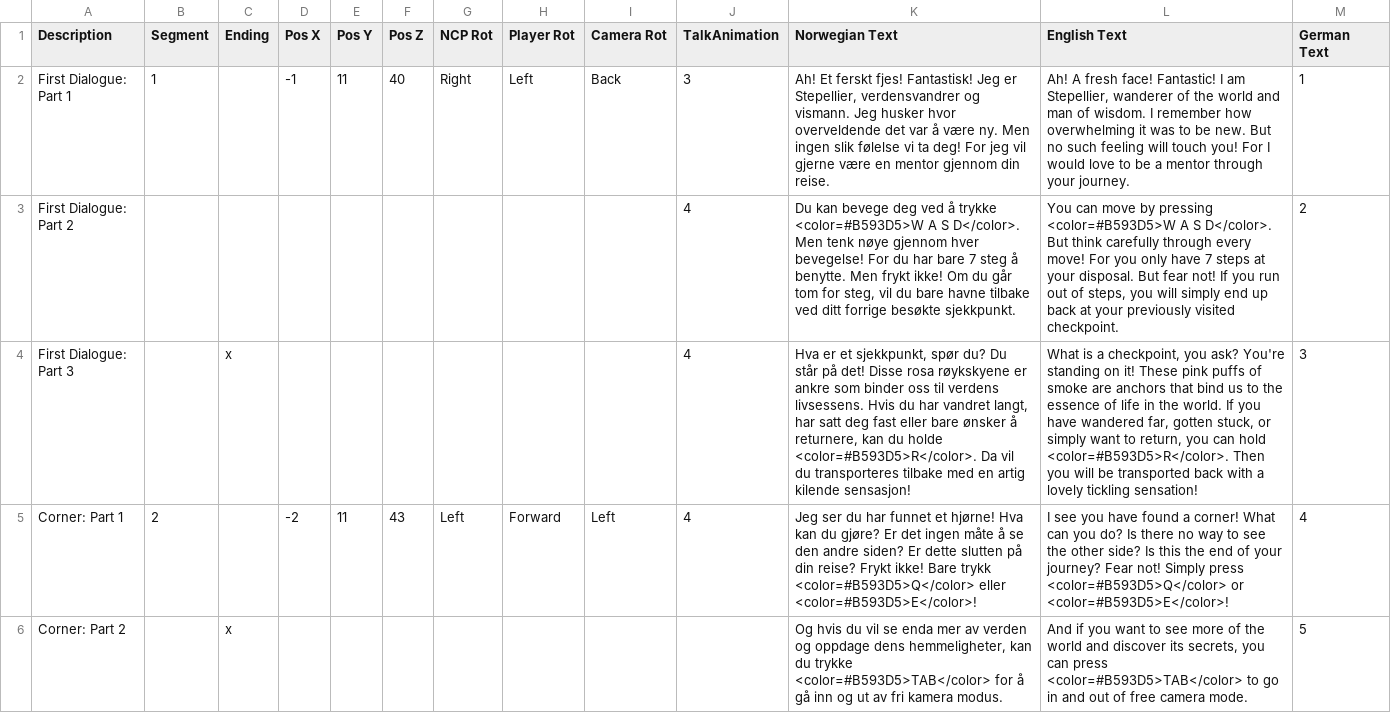
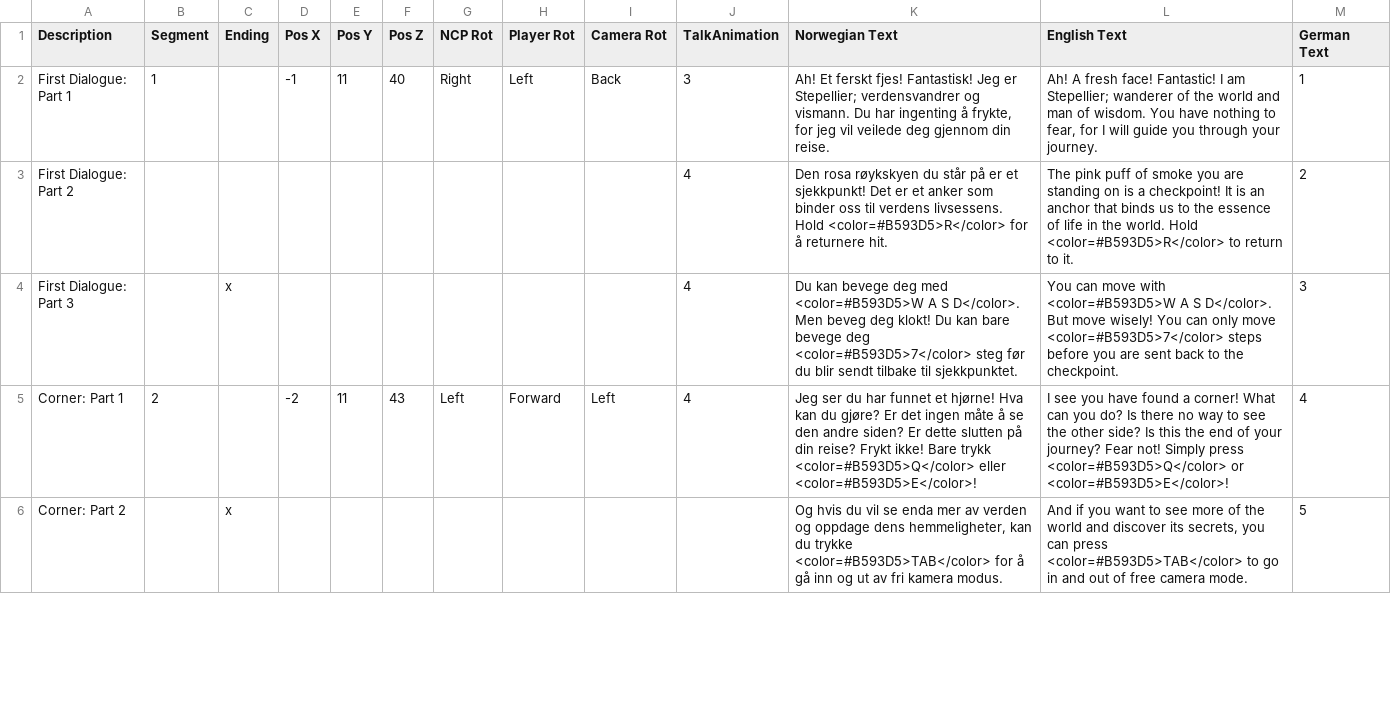
Before and after one commit to Bsktrrl/Steps, a CSV file: Assets/Documents/Tutorial/Stepellier Tutorial Dialogue - Keyboard.csv, drawn as a sheet; only a part is shown; the diff covers the shown part only; the diff names each change by its address in the sheet, - before the commit and + after, or states it on an @@ line.

```diff
--- a/Assets/Documents/Tutorial/Stepellier Tutorial Dialogue - Keyboard.csv
+++ b/Assets/Documents/Tutorial/Stepellier Tutorial Dialogue - Keyboard.csv
-K2 (Norwegian Text): …Jeg er Stepellier, verdensvandrer og vismann. Jeg husker hvor overveldende det var å være ny. Men ingen slik følelse vi ta deg! For jeg vil gjerne være en mentor gjennom din…
+K2 (Norwegian Text): …Jeg er Stepellier; verdensvandrer og vismann. Du har ingenting å frykte, for jeg vil veilede deg gjennom din…
-L2 (English Text): …I am Stepellier, wanderer of the world and man of wisdom. I remember how overwhelming it was to be new. But no such feeling will touch you! For I would love to be a mentor through your…
+L2 (English Text): …I am Stepellier; wanderer of the world and man of wisdom. You have nothing to fear, for I will guide you through your…
-K3 (Norwegian Text): Du kan bevege deg ved å trykke <color=#B593D5>W A S D</color>. Men tenk nøye gjennom hver bevegelse! For du har bare 7 steg å benytte. Men frykt ikke! Om du går tom for steg, vil du bare havne tilbake ved ditt forrige besøkte sjekkpunkt.
+K3 (Norwegian Text): Den rosa røykskyen du står på er et sjekkpunkt! Det er et anker som binder oss til verdens livsessens. Hold <color=#B593D5>R</color> for å returnere hit.
-L3 (English Text): You can move by pressing <color=#B593D5>W A S D</color>. But think carefully through every move! For you only have 7 steps at your disposal. But fear not! If you run out of steps, you will simply end up back at your previously visited checkpoint.
+L3 (English Text): The pink puff of smoke you are standing on is a checkpoint! It is an anchor that binds us to the essence of life in the world. Hold <color=#B593D5>R</color> to return to it.
-K4 (Norwegian Text): Hva er et sjekkpunkt, spør du? Du står på det! Disse rosa røykskyene er ankre som binder oss til verdens livsessens. Hvis du har vandret langt, har satt deg fast eller bare ønsker å returnere, kan du holde <color=#B593D5>R</color>. Da vil du transporteres tilbake med en artig kilende sensasjon!
+K4 (Norwegian Text): Du kan bevege deg med <color=#B593D5>W A S D</color>. Men beveg deg klokt! Du kan bare bevege deg <color=#B593D5>7</color> steg før du blir sendt tilbake til sjekkpunktet.
-L4 (English Text): What is a checkpoint, you ask? You're standing on it! These pink puffs of smoke are anchors that bind us to the essence of life in the world. If you have wandered far, gotten stuck, or simply want to return, you can hold <color=#B593D5>R</color>. Then you will be transported back with a lovely tickling sensation!
+L4 (English Text): You can move with <color=#B593D5>W A S D</color>. But move wisely! You can only move <color=#B593D5>7</color> steps before you are sent back to the checkpoint.
```
Also changed, not shown: 6 edited cells elsewhere in this file, Assets/Documents/Tutorial/Stepellier Tutorial Dialogue - PlayStation.csv, Assets/Documents/Tutorial/Stepellier Tutorial Dialogue - xBox.csv, 5 other files.
